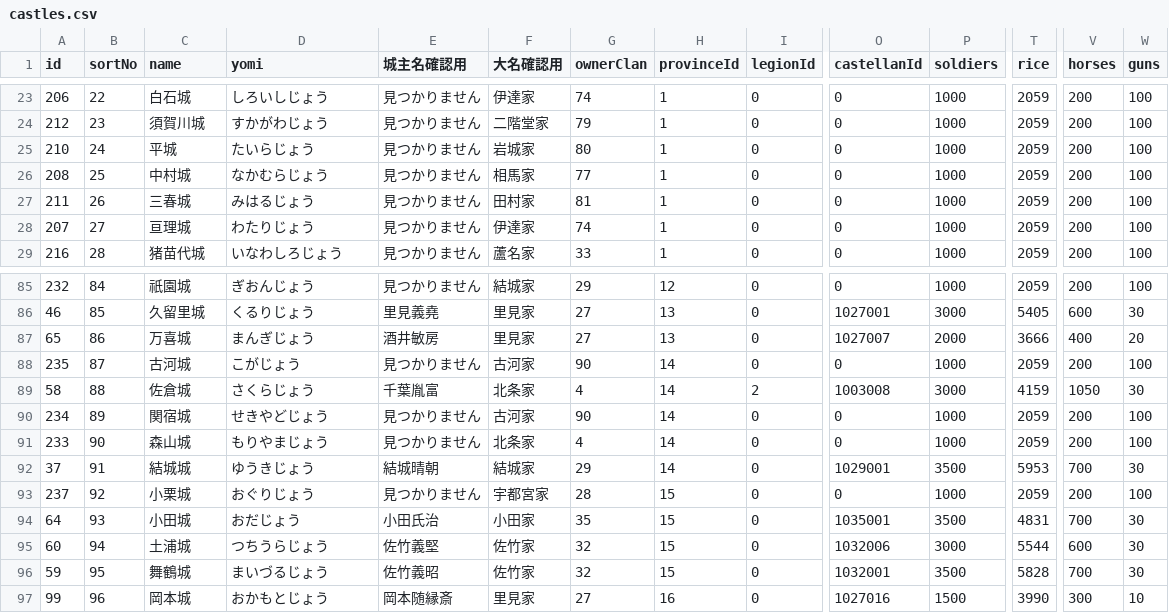
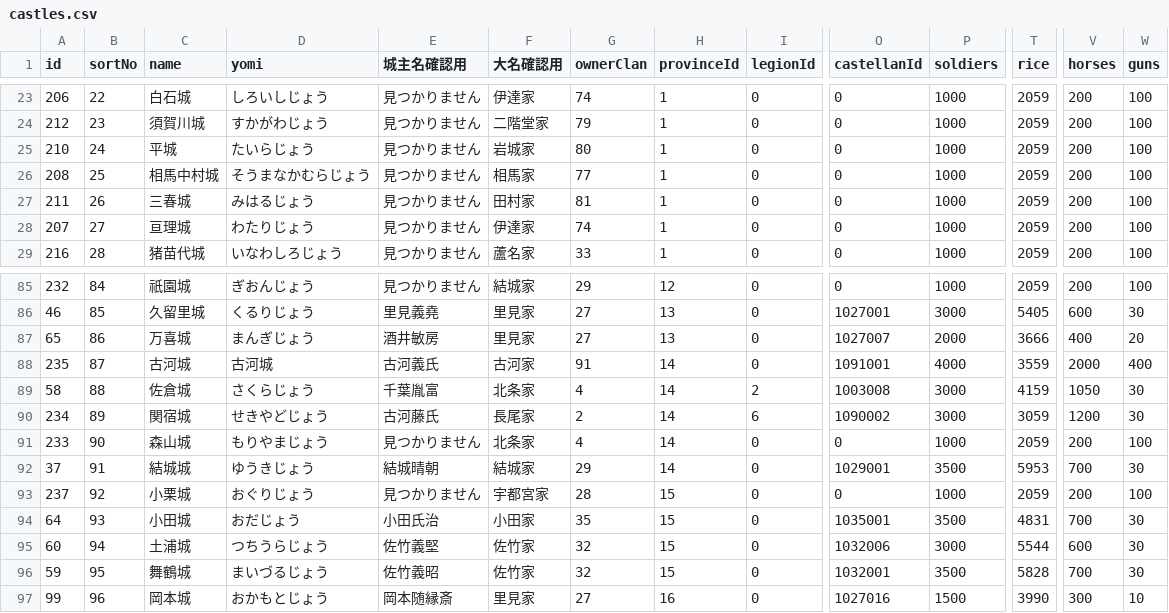
Before and after one commit to actrsys/sengoku-hadou, a CSV file: data/scenarios/1560_okehazama/castles.csv, drawn as a sheet; only a part is shown, gaps mark what is left out; the diff names each change by its address in the sheet, - before the commit and + after, or states it on an @@ line.

```diff
--- a/data/scenarios/1560_okehazama/castles.csv
+++ b/data/scenarios/1560_okehazama/castles.csv
-C26 (name): 中村城
+C26 (name): 相馬中村城
-D26 (yomi): なかむらじょう
+D26 (yomi): そうまなかむらじょう
-D88 (yomi): こがじょう
+D88 (yomi): 古河城
-E88 (城主名確認用): 見つかりません
+E88 (城主名確認用): 古河義氏
-G88 (ownerClan): 90
+G88 (ownerClan): 91
-O88 (castellanId): 0
+O88 (castellanId): 1091001
-P88 (soldiers): 1000
+P88 (soldiers): 4000
-T88 (rice): 2059
+T88 (rice): 3559
-V88 (horses): 200
+V88 (horses): 2000
-W88 (guns): 100
+W88 (guns): 400
-E90 (城主名確認用): 見つかりません
+E90 (城主名確認用): 古河藤氏
-F90 (大名確認用): 古河家
+F90 (大名確認用): 長尾家
-G90 (ownerClan): 90
+G90 (ownerClan): 2
-I90 (legionId): 0
+I90 (legionId): 6
-O90 (castellanId): 0
+O90 (castellanId): 1090002
-P90 (soldiers): 1000
+P90 (soldiers): 3000
-T90 (rice): 2059
+T90 (rice): 3059
-V90 (horses): 200
+V90 (horses): 1200
-W90 (guns): 100
+W90 (guns): 30
```
Also changed, not shown: data/scenarios/1560_okehazama/clans.csv, data/scenarios/1560_okehazama/legions.csv, 2 other files.
